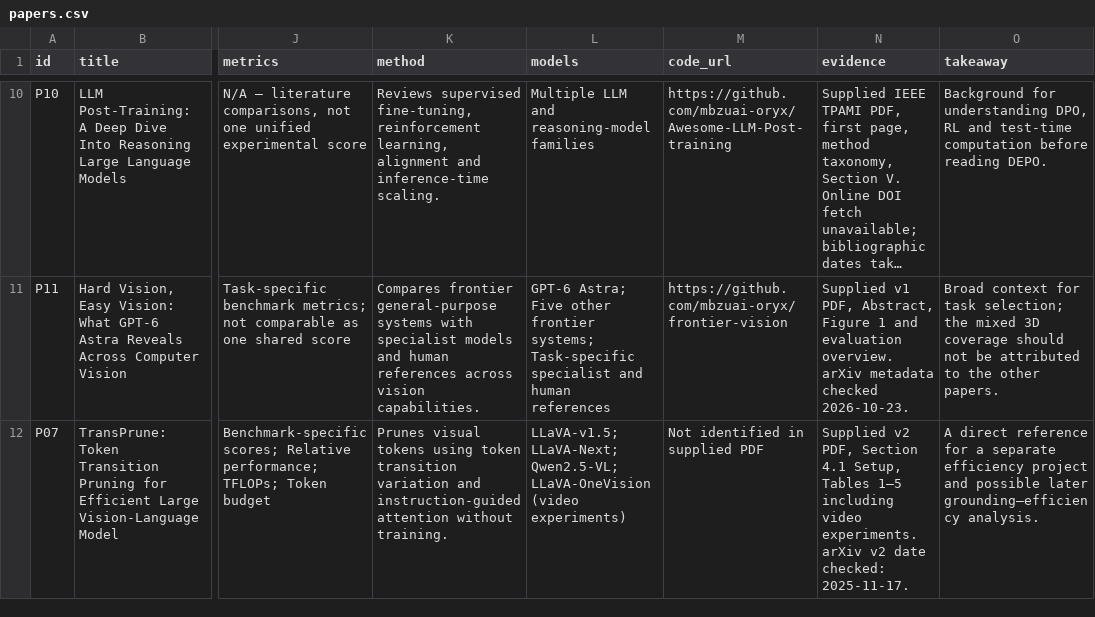
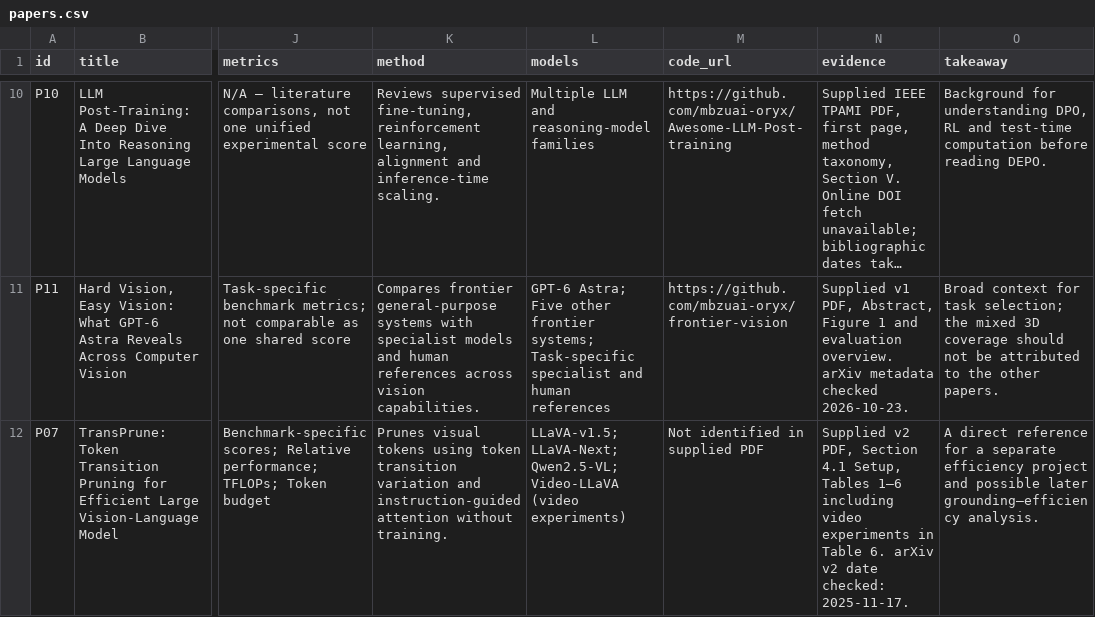
Before and after one commit to kishan8354/survey-paper-collection, a CSV file: papers.csv, drawn as a sheet; only a part is shown, gaps mark what is left out; long unchanged cells end in …; the diff names each change by its address in the sheet, - before the commit and + after, or states it on an @@ line.

Commit message:
Verify video baseline and evidence against source PDF

```diff
--- a/papers.csv
+++ b/papers.csv
-L12 (models): …LLaVA-Next; Qwen2.5-VL; LLaVA-OneVision (video experiments)
+L12 (models): …LLaVA-Next; Qwen2.5-VL; Video-LLaVA (video experiments)
-N12 (evidence): …Setup, Tables 1–5 including video experiments. arXiv v2…
+N12 (evidence): …Setup, Tables 1–6 including video experiments in Table 6. arXiv v2…
```
Also changed, not shown: 2 other files.
